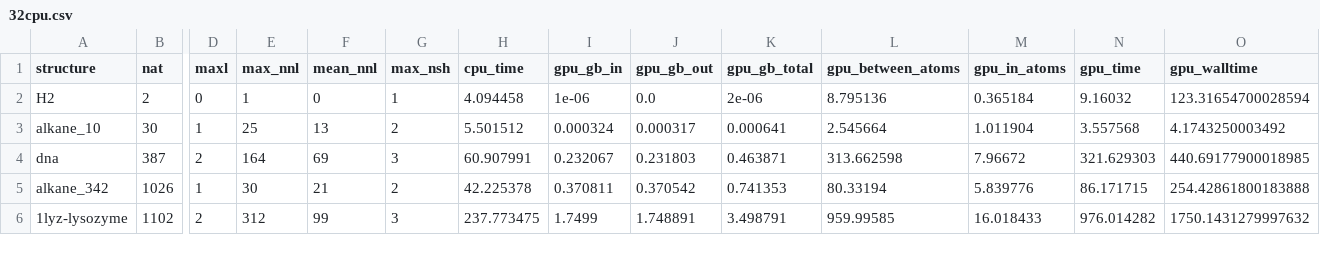
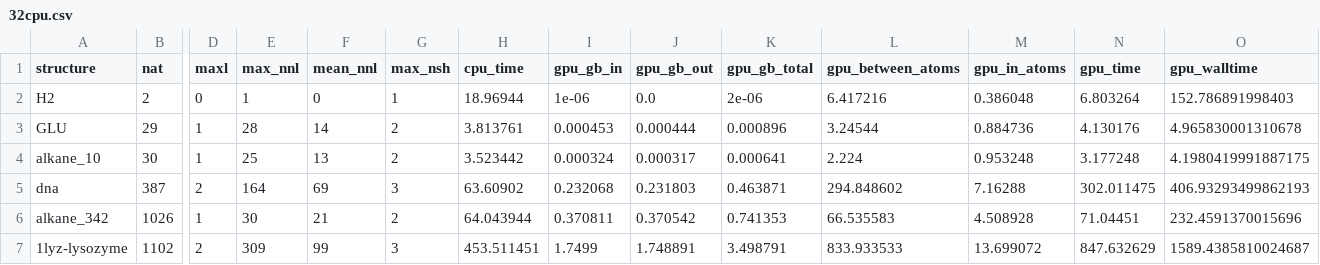
Before and after one commit to tornikeo/tblite, a CSV file: notes/data/rtx4060/32cpu.csv, drawn as a sheet; only a part is shown, gaps mark what is left out; addresses are those after the commit; rows hold the shown columns only; the diff covers the shown part only; the diff names each change by its address in the sheet, - before the commit and + after, or states it on an @@ line.

```diff
--- a/notes/data/rtx4060/32cpu.csv
+++ b/notes/data/rtx4060/32cpu.csv
-H2 (cpu_time): 4.094458
+H2 (cpu_time): 18.96944
-L2 (gpu_between_atoms): 8.795136
+L2 (gpu_between_atoms): 6.417216
-M2 (gpu_in_atoms): 0.365184
+M2 (gpu_in_atoms): 0.386048
-N2 (gpu_time): 9.16032
+N2 (gpu_time): 6.803264
-O2 (gpu_walltime): 123.31654700028594
+O2 (gpu_walltime): 152.786891998403
+row 3: GLU | 29 | 1 | 28 | 14 | 2 | 3.813761 | 0.000453 | 0.000444 | 0.000896 | 3.24544 | 0.884736 | 4.130176 | 4.965830001310678
-H4 (cpu_time): 5.501512
+H4 (cpu_time): 3.523442
-L4 (gpu_between_atoms): 2.545664
+L4 (gpu_between_atoms): 2.224
-M4 (gpu_in_atoms): 1.011904
+M4 (gpu_in_atoms): 0.953248
-N4 (gpu_time): 3.557568
+N4 (gpu_time): 3.177248
-O4 (gpu_walltime): 4.1743250003492
+O4 (gpu_walltime): 4.1980419991887175
-H5 (cpu_time): 60.907991
+H5 (cpu_time): 63.60902
-I5 (gpu_gb_in): 0.232067
+I5 (gpu_gb_in): 0.232068
-L5 (gpu_between_atoms): 313.662598
+L5 (gpu_between_atoms): 294.848602
-M5 (gpu_in_atoms): 7.96672
+M5 (gpu_in_atoms): 7.16288
-N5 (gpu_time): 321.629303
+N5 (gpu_time): 302.011475
-O5 (gpu_walltime): 440.69177900018985
+O5 (gpu_walltime): 406.93293499862193
-H6 (cpu_time): 42.225378
+H6 (cpu_time): 64.043944
-L6 (gpu_between_atoms): 80.33194
+L6 (gpu_between_atoms): 66.535583
-M6 (gpu_in_atoms): 5.839776
+M6 (gpu_in_atoms): 4.508928
-N6 (gpu_time): 86.171715
+N6 (gpu_time): 71.04451
-O6 (gpu_walltime): 254.42861800183888
+O6 (gpu_walltime): 232.4591370015696
-E7 (max_nnl): 312
+E7 (max_nnl): 309
-H7 (cpu_time): 237.773475
+H7 (cpu_time): 453.511451
-L7 (gpu_between_atoms): 959.99585
+L7 (gpu_between_atoms): 833.933533
-M7 (gpu_in_atoms): 16.018433
+M7 (gpu_in_atoms): 13.699072
-N7 (gpu_time): 976.014282
+N7 (gpu_time): 847.632629
-O7 (gpu_walltime): 1750.1431279997632
+O7 (gpu_walltime): 1589.4385810024687
```
Also changed, not shown: 27 edited cells elsewhere in this file, notes/data/rtx4060/16cpu.csv, notes/data/rtx4060/1cpu.csv, 16 other files.
